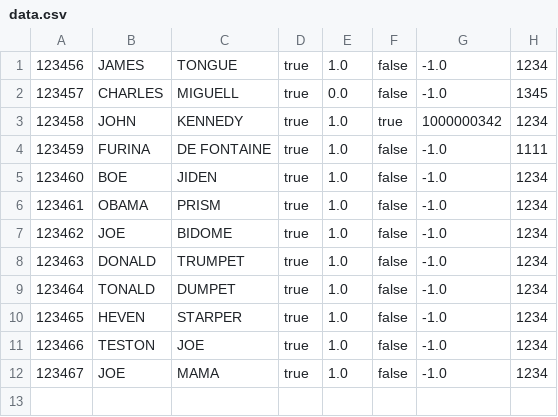
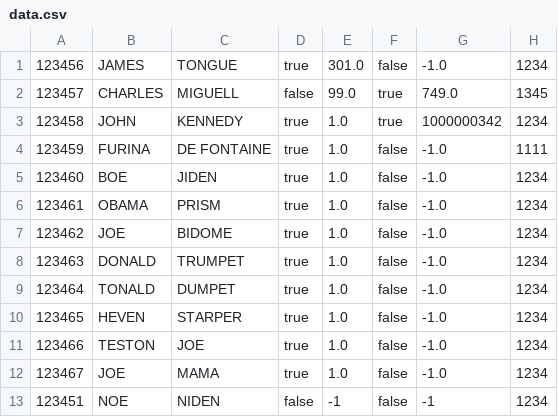
Before and after one commit to imapotatoes11/ics3u1, a CSV file: src/se2/data.csv, drawn as a sheet.

```diff
--- a/src/se2/data.csv
+++ b/src/se2/data.csv
@@ -1,3 +1,3 @@
-123456,JAMES,TONGUE,true,1.0,false,-1.0,1234
-123457,CHARLES,MIGUELL,true,0.0,false,-1.0,1345
+123456,JAMES,TONGUE,true,301.0,false,-1.0,1234
+123457,CHARLES,MIGUELL,false,99.0,true,749.0,1345
 123458,JOHN,KENNEDY,true,1.0,true,1000000342,1234
@@ -12 +12,2 @@
 123467,JOE,MAMA,true,1.0,false,-1.0,1234
+123451,NOE,NIDEN,false,-1,false,-1,1234
```
Also changed, not shown: 4 other files.
